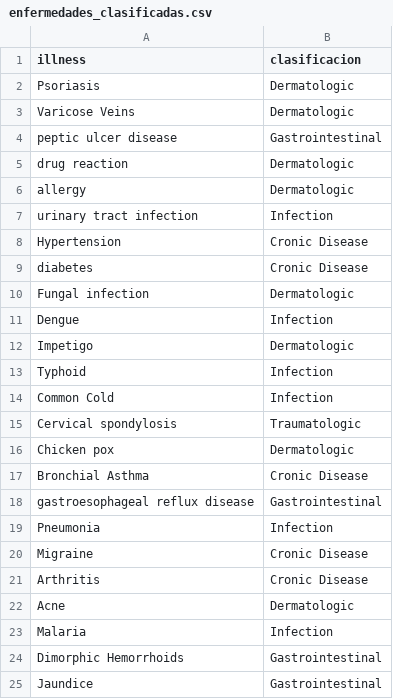
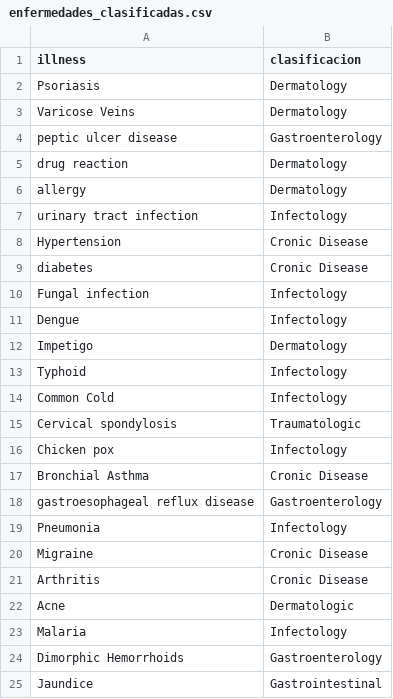
Before and after one commit to LuisaBeccar/proyecto_nlp, a CSV file: enfermedades_clasificadas.csv, drawn as a sheet.

Commit message:
Add files via upload

```diff
--- a/enfermedades_clasificadas.csv
+++ b/enfermedades_clasificadas.csv
@@ -1,20 +1,20 @@
 illness,clasificacion
-Psoriasis,Dermatologic
-Varicose Veins,Dermatologic
-peptic ulcer disease,Gastrointestinal
-drug reaction,Dermatologic
-allergy,Dermatologic
-urinary tract infection,Infection
+Psoriasis,Dermatology
+Varicose Veins,Dermatology
+peptic ulcer disease,Gastroenterology
+drug reaction,Dermatology
+allergy,Dermatology
+urinary tract infection,Infectology
 Hypertension,Cronic Disease
 diabetes,Cronic Disease
-Fungal infection,Dermatologic
-Dengue,Infection
-Impetigo,Dermatologic
-Typhoid,Infection
-Common Cold,Infection
+Fungal infection,Infectology
+Dengue,Infectology
+Impetigo,Dermatology
+Typhoid,Infectology
+Common Cold,Infectology
 Cervical spondylosis,Traumatologic
-Chicken pox,Dermatologic
+Chicken pox,Infectology
 Bronchial Asthma,Cronic Disease
-gastroesophageal reflux disease,Gastrointestinal
-Pneumonia,Infection
+gastroesophageal reflux disease,Gastroenterology
+Pneumonia,Infectology
 Migraine,Cronic Disease
@@ -22,4 +22,4 @@ Arthritis,Cronic Disease
 Acne,Dermatologic
-Malaria,Infection
-Dimorphic Hemorrhoids,Gastrointestinal
+Malaria,Infectology
+Dimorphic Hemorrhoids,Gastroenterology
 Jaundice,Gastrointestinal
```
